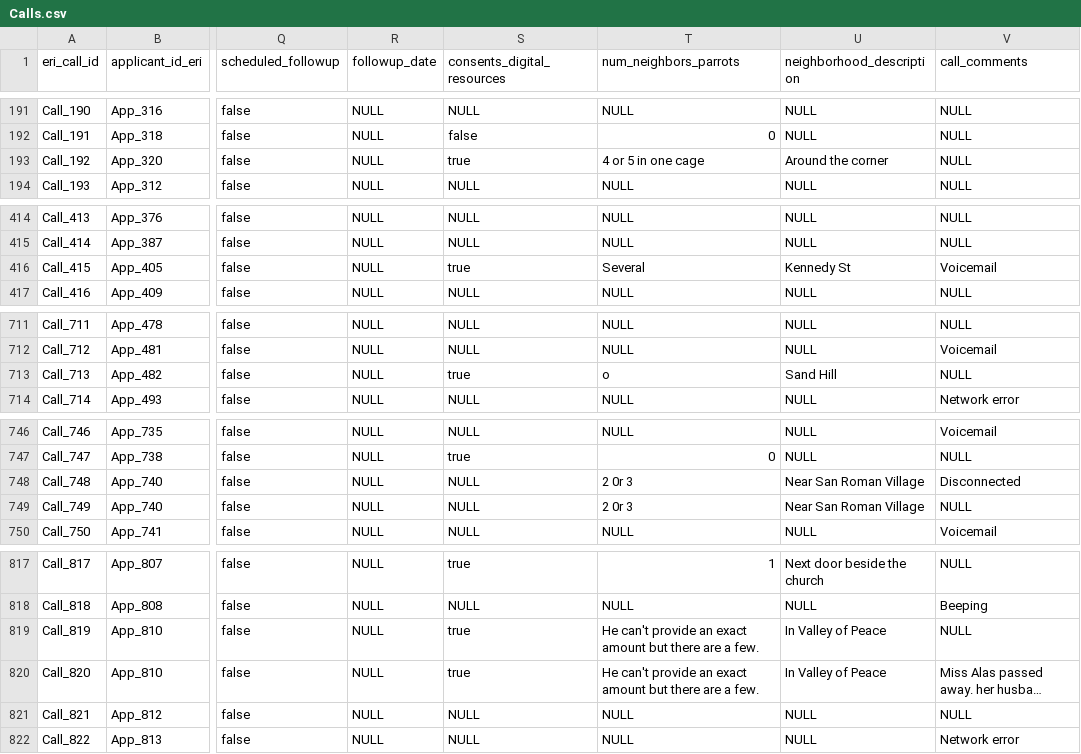
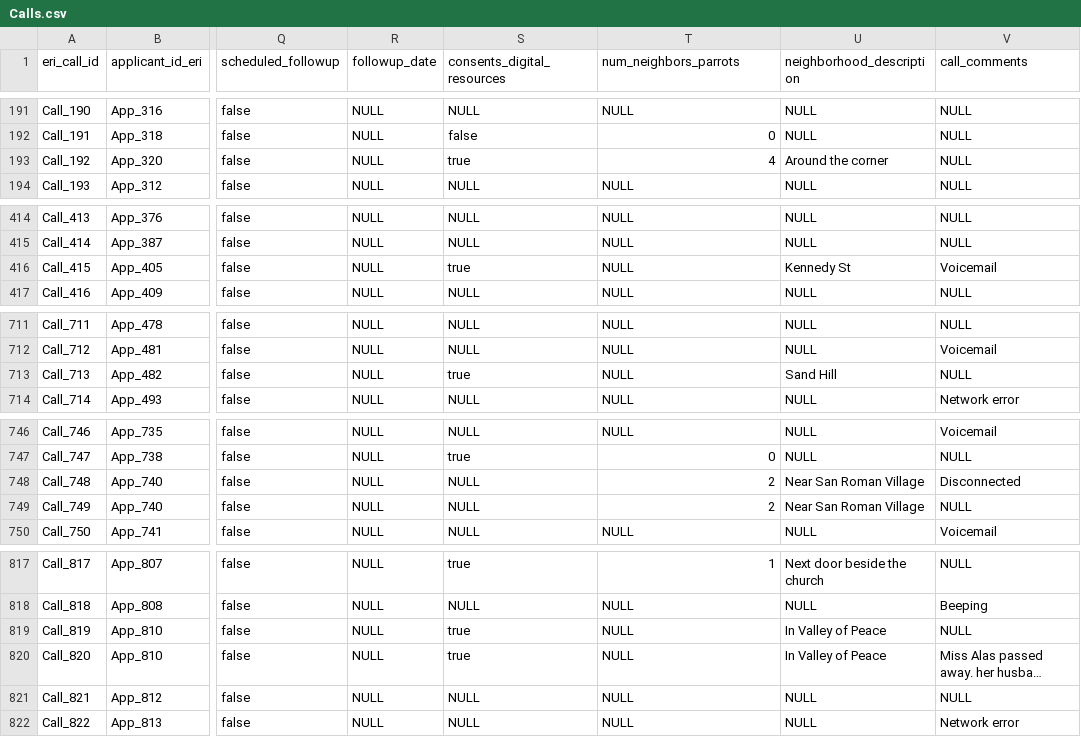
Before and after one commit to Forest-Department-of-Belize/wildlife-permit-system, a CSV file: data/ready/Calls.csv, drawn as a sheet; only a part is shown, gaps mark what is left out; long unchanged cells end in …; the diff covers the shown part only; the diff names each change by its address in the sheet, - before the commit and + after, or states it on an @@ line.

```diff
--- a/data/ready/Calls.csv
+++ b/data/ready/Calls.csv
-T193 (num_neighbors_parrots): 4 or 5 in one cage
+T193 (num_neighbors_parrots): 4
-T416 (num_neighbors_parrots): Several
+T416 (num_neighbors_parrots): NULL
-T713 (num_neighbors_parrots): o
+T713 (num_neighbors_parrots): NULL
-T748:T749 (num_neighbors_parrots): 2 0r 3
+T748:T749 (num_neighbors_parrots): 2
-T819:T820 (num_neighbors_parrots): He can't provide an exact amount but there are a few.
+T819:T820 (num_neighbors_parrots): NULL
```
Also changed, not shown: 8 edited cells elsewhere in this file, data/ready/Parrots.csv, 1 other file.
